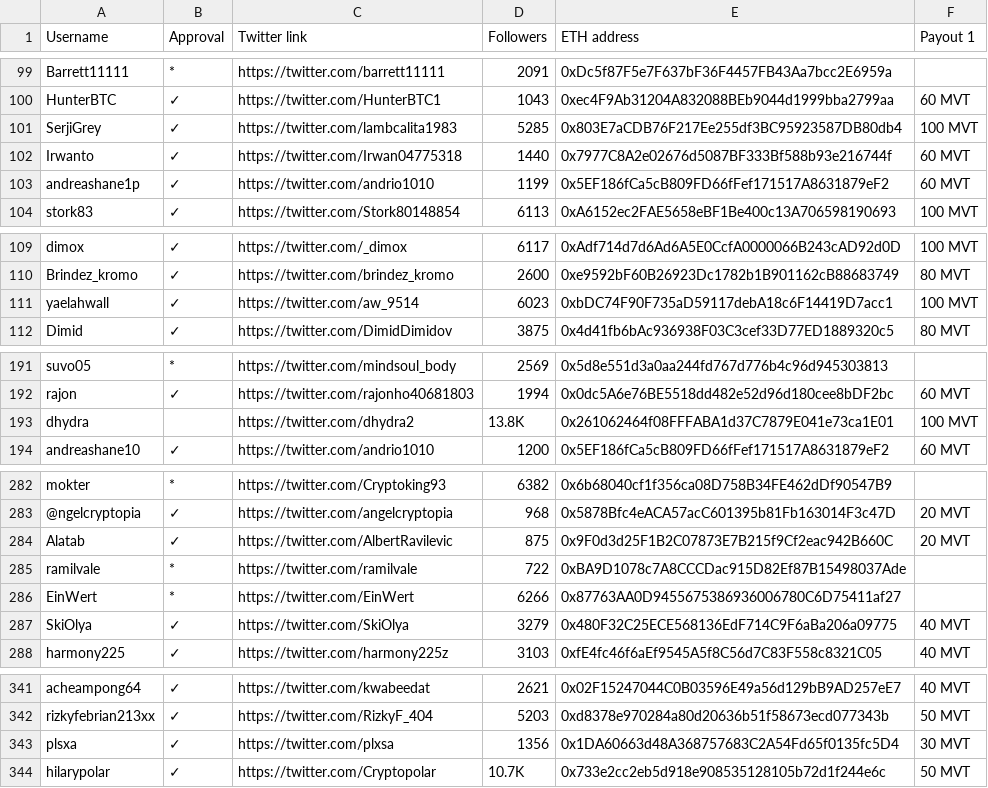
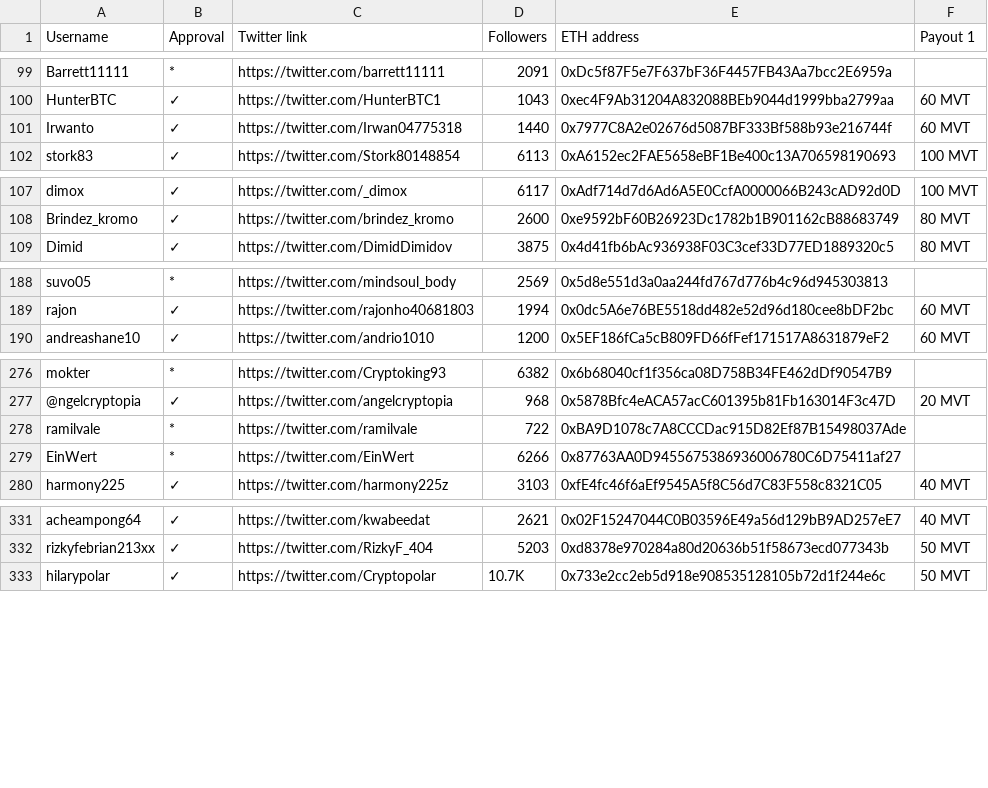
Before and after one commit to MovementDAO/Bounties, a CSV file: Twitter_Campaign.csv, drawn as a sheet; only a part is shown, gaps mark what is left out; the diff covers the shown part only; the diff names each change by its address in the sheet, - before the commit and + after, or states it on an @@ line.

Commit message:
Remove duplicates

```diff
--- a/Twitter_Campaign.csv
+++ b/Twitter_Campaign.csv
-row 101: SerjiGrey | ✓ | https://twitter.com/lambcalita1983 | 5285 | 0x803E7aCDB76F217Ee255df3BC95923587DB80db4 | 100 MVT
-row 103: andreashane1p | ✓ | https://twitter.com/andrio1010 | 1199 | 0x5EF186fCa5cB809FD66fFef171517A8631879eF2 | 60 MVT
-row 111: yaelahwall | ✓ | https://twitter.com/aw_9514 | 6023 | 0xbDC74F90F735aD59117debA18c6F14419D7acc1 | 100 MVT
-row 193: dhydra |  | https://twitter.com/dhydra2 | 13.8K | 0x261062464f08FFFABA1d37C7879E041e73ca1E01 | 100 MVT
-row 284: Alatab | ✓ | https://twitter.com/AlbertRavilevic | 875 | 0x9F0d3d25F1B2C07873E7B215f9Cf2eac942B660C | 20 MVT
-row 287: SkiOlya | ✓ | https://twitter.com/SkiOlya | 3279 | 0x480F32C25ECE568136EdF714C9F6aBa206a09775 | 40 MVT
-row 343: plsxa | ✓ | https://twitter.com/plxsa | 1356 | 0x1DA60663d48A368757683C2A54Fd65f0135fc5D4 | 30 MVT
```
Also changed, not shown: 4 removed rows elsewhere in this file.
